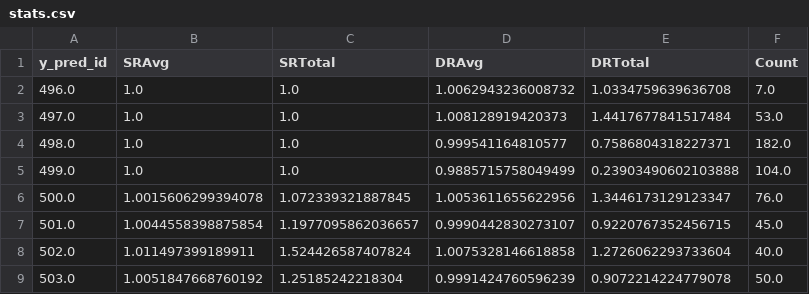
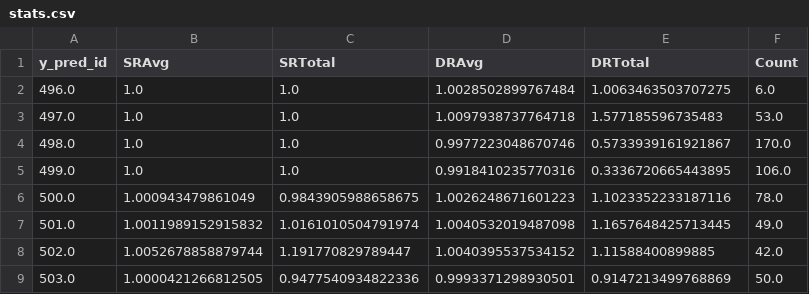
Before and after one commit to Noaemien/q-trader, a CSV file: data/ETHUSDNN/stats.csv, drawn as a sheet; only a part is shown; the diff covers the shown part only.

```diff
--- a/data/ETHUSDNN/stats.csv
+++ b/data/ETHUSDNN/stats.csv
@@ -1,9 +1,9 @@
 y_pred_id,SRAvg,SRTotal,DRAvg,DRTotal,Count
-496.0,1.0,1.0,1.0062943236008732,1.0334759639636708,7.0
-497.0,1.0,1.0,1.008128919420373,1.4417677841517484,53.0
-498.0,1.0,1.0,0.999541164810577,0.7586804318227371,182.0
-499.0,1.0,1.0,0.9885715758049499,0.23903490602103888,104.0
-500.0,1.0015606299394078,1.072339321887845,1.0053611655622956,1.3446173129123347,76.0
-501.0,1.0044558398875854,1.1977095862036657,0.9990442830273107,0.9220767352456715,45.0
-502.0,1.011497399189911,1.524426587407824,1.0075328146618858,1.2726062293733604,40.0
-503.0,1.0051847668760192,1.25185242218304,0.9991424760596239,0.9072214224779078,50.0
+496.0,1.0,1.0,1.0028502899767484,1.0063463503707275,6.0
+497.0,1.0,1.0,1.0097938737764718,1.577185596735483,53.0
+498.0,1.0,1.0,0.9977223048670746,0.5733939161921867,170.0
+499.0,1.0,1.0,0.9918410235770316,0.3336720665443895,106.0
+500.0,1.000943479861049,0.9843905988658675,1.0026248671601223,1.1023352233187116,78.0
+501.0,1.0011989152915832,1.0161010504791974,1.0040532019487098,1.1657648425713445,49.0
+502.0,1.0052678858879744,1.191770829789447,1.0040395537534152,1.11588400899885,42.0
+503.0,1.0000421266812505,0.9477540934822336,0.9993371298930501,0.9147213499768869,50.0
```
Also changed, not shown: 16 edited cells elsewhere in this file, data/ETHUSDNN/stats_mon.csv, data/ETHUSDNN/tr.csv, 8 other files.
